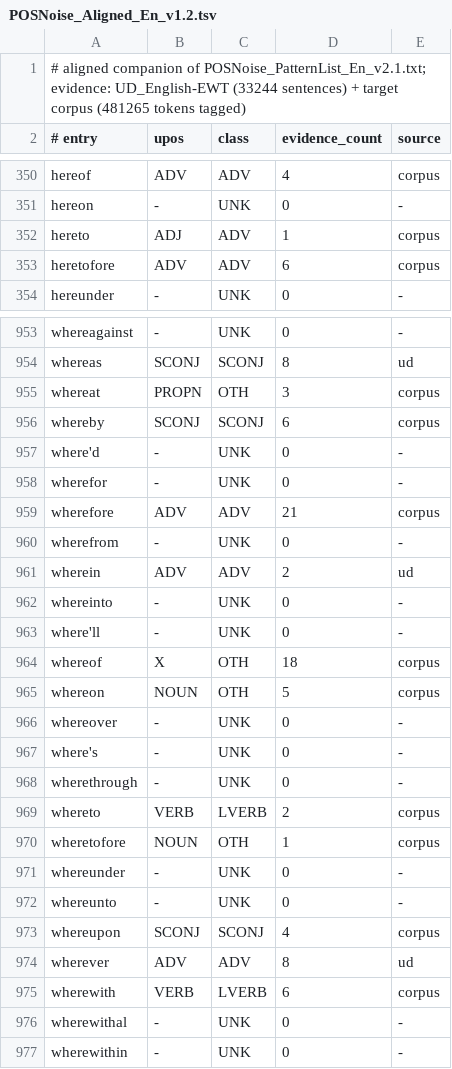
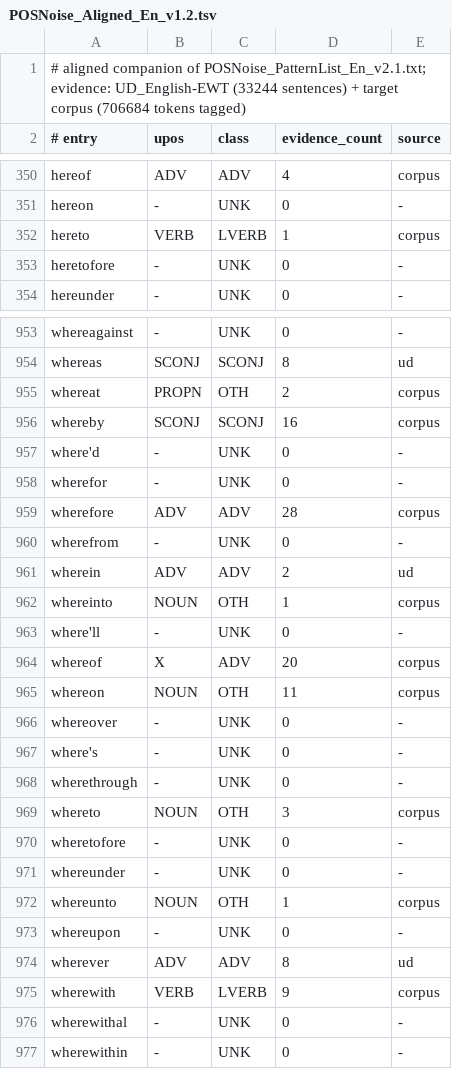
Before and after one commit to Lukasz-G/lambdag-lab, a TSV file: posnoise_lists/aligned/POSNoise_Aligned_En_v1.2.tsv, drawn as a sheet; only a part is shown, gaps mark what is left out; the diff covers the shown part only.

```diff
--- a/posnoise_lists/aligned/POSNoise_Aligned_En_v1.2.tsv
+++ b/posnoise_lists/aligned/POSNoise_Aligned_En_v1.2.tsv
@@ -1,2 +1,2 @@
-# aligned companion of POSNoise_PatternList_En_v2.1.txt; evidence: UD_English-EWT (33244 sentences) + target corpus (481265 tokens tagged)
+# aligned companion of POSNoise_PatternList_En_v2.1.txt; evidence: UD_English-EWT (33244 sentences) + target corpus (706684 tokens tagged)
 # entry	upos	class	evidence_count	source
@@ -351,4 +351,4 @@ hereof	ADV	ADV	4	corpus
 hereon	-	UNK	0	-
-hereto	ADJ	ADV	1	corpus
-heretofore	ADV	ADV	6	corpus
+hereto	VERB	LVERB	1	corpus
+heretofore	-	UNK	0	-
 hereunder	-	UNK	0	-
@@ -954,13 +954,13 @@ whereagainst	-	UNK	0	-
 whereas	SCONJ	SCONJ	8	ud
-whereat	PROPN	OTH	3	corpus
-whereby	SCONJ	SCONJ	6	corpus
+whereat	PROPN	OTH	2	corpus
+whereby	SCONJ	SCONJ	16	corpus
 where'd	-	UNK	0	-
 wherefor	-	UNK	0	-
-wherefore	ADV	ADV	21	corpus
+wherefore	ADV	ADV	28	corpus
 wherefrom	-	UNK	0	-
 wherein	ADV	ADV	2	ud
-whereinto	-	UNK	0	-
+whereinto	NOUN	OTH	1	corpus
 where'll	-	UNK	0	-
-whereof	X	OTH	18	corpus
-whereon	NOUN	OTH	5	corpus
+whereof	X	ADV	20	corpus
+whereon	NOUN	OTH	11	corpus
 whereover	-	UNK	0	-
@@ -968,9 +968,9 @@ where's	-	UNK	0	-
 wherethrough	-	UNK	0	-
-whereto	VERB	LVERB	2	corpus
-wheretofore	NOUN	OTH	1	corpus
+whereto	NOUN	OTH	3	corpus
+wheretofore	-	UNK	0	-
 whereunder	-	UNK	0	-
-whereunto	-	UNK	0	-
-whereupon	SCONJ	SCONJ	4	corpus
+whereunto	NOUN	OTH	1	corpus
+whereupon	-	UNK	0	-
 wherever	ADV	ADV	8	ud
-wherewith	VERB	LVERB	6	corpus
+wherewith	VERB	LVERB	9	corpus
 wherewithal	-	UNK	0	-
```
Also changed, not shown: 43 edited cells elsewhere in this file, posnoise_lists/aligned/POSNoise_Aligned_De_v1.2.tsv, 2 other files.
